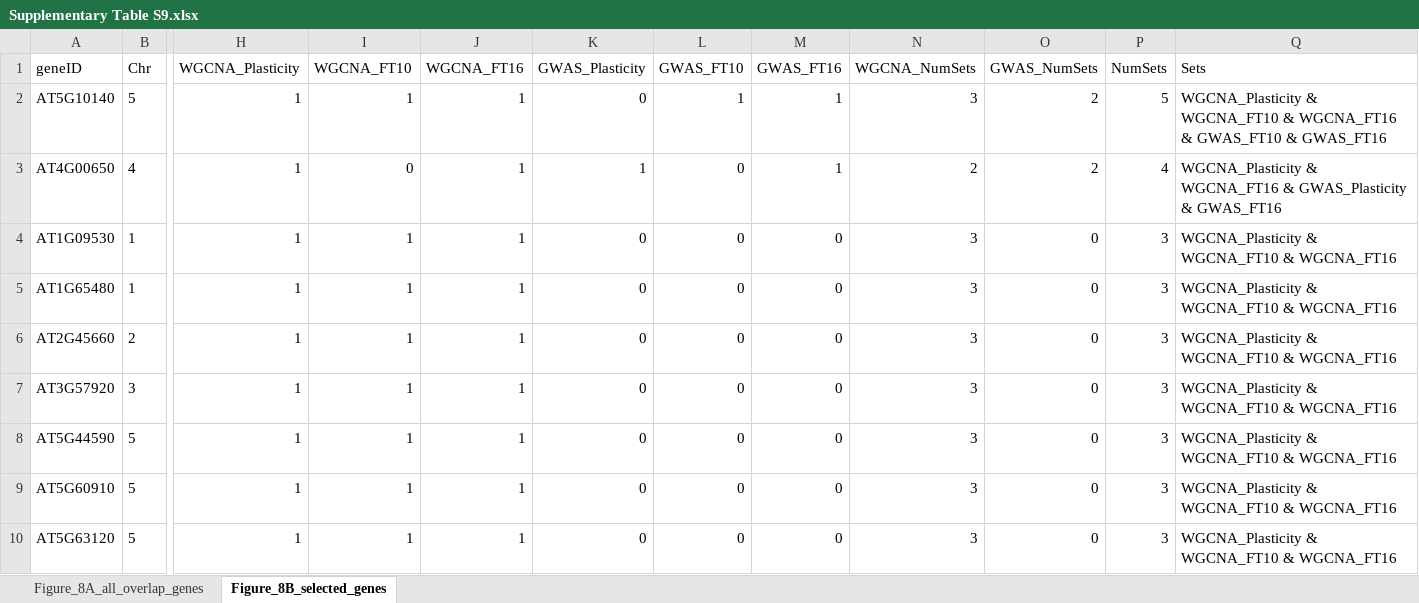
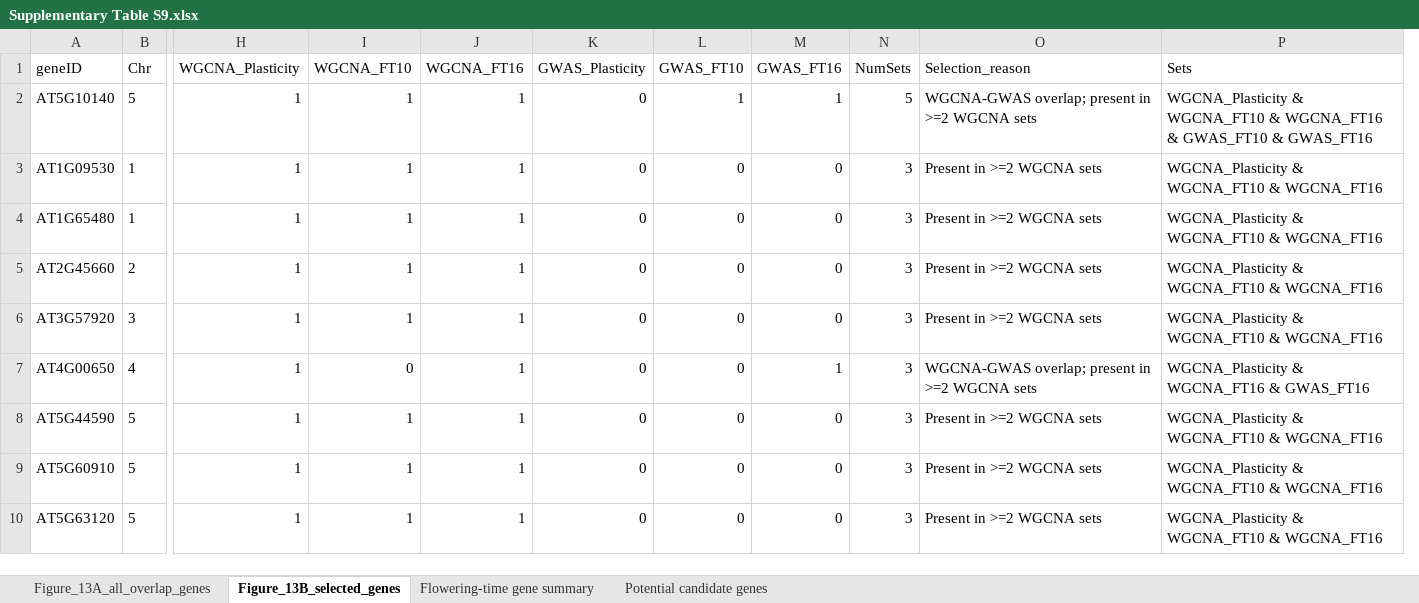
Before and after one commit to linyibin123/Thesis_Supplementary_Data, an Excel workbook: Supplementary Table S9.xlsx, sheet Figure_13B_selected_genes, drawn as a sheet; only a part is shown, gaps mark what is left out; values as stored, in another font and other column widths than the file's, no borders; removed rows and columns are numbered as before the commit, all else as after; rows hold the shown columns only; the diff names each change by its address in the sheet, - before the commit and + after, or states it on an @@ line.

```diff
--- a/Supplementary Table S9.xlsx (sheet Figure_13B_selected_genes)
+++ b/Supplementary Table S9.xlsx (sheet Figure_13B_selected_genes)
-sheet tab: Figure_8A_all_overlap_genes
+sheet tab: Figure_13A_all_overlap_genes
-sheet tab: Figure_8B_selected_genes
+sheet tab: Figure_13B_selected_genes
+sheet tab: Flowering-time gene summary
+sheet tab: Potential candidate genes
-column N (WGCNA_NumSets), row 2: 3; rows 4-10: all 3
-column O (GWAS_NumSets), row 2: 2; rows 4-10: all 0
+column O (Selection_reason), rows 2-6: WGCNA-GWAS overlap; present in >=2 WGCNA sets | Present in >=2 WGCNA sets | Present in >=2 WGCNA sets | Present in >=2 WGCNA sets | Present in >=2 WGCNA sets; rows 8-10: all Present in >=2 WGCNA sets
-row 3: AT4G00650 | 4 | 1 | 0 | 1 | 1 | 0 | 1 | 2 | 2 | 4 | WGCNA_Plasticity & WGCNA_FT16 & GWAS_Plasticity & GWAS_FT16
+row 7: AT4G00650 | 4 | 1 | 0 | 1 | 0 | 0 | 1 | 3 | WGCNA-GWAS overlap; present in >=2 WGCNA sets | WGCNA_Plasticity & WGCNA_FT16 & GWAS_FT16
```
Also changed, not shown: sheet Figure_13A_all_overlap_genes, Supplementary Table S4.xlsx.
